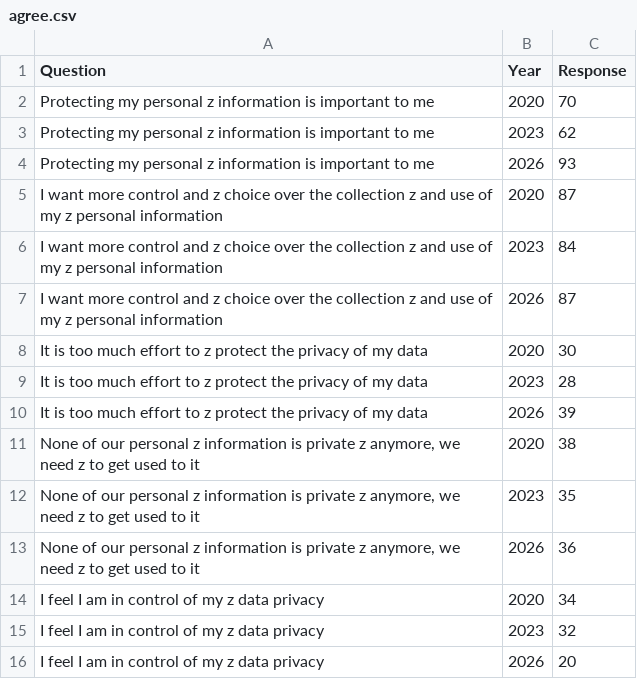
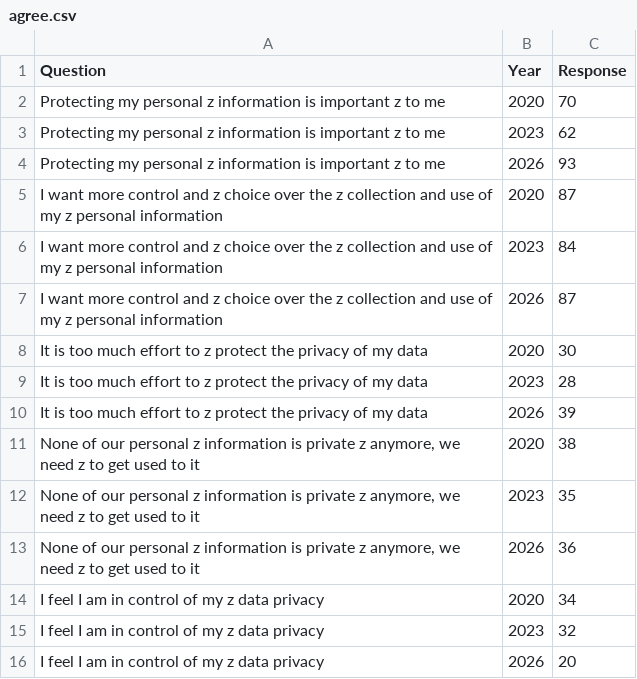
Before and after one commit to InBontWeTrust/DataVis_A2, a CSV file: data/agree.csv, drawn as a sheet.

```diff
--- a/data/agree.csv
+++ b/data/agree.csv
@@ -1,8 +1,8 @@
 Question,Year,Response
-Protecting my personal z information is important to me,2020,70
-Protecting my personal z information is important to me,2023,62
-Protecting my personal z information is important to me,2026,93
-I want more control and z choice  over the collection z and use of my z personal information,2020,87
-I want more control and z choice  over the collection z and use of my z personal information,2023,84
-I want more control and z choice  over the collection z and use of my z personal information,2026,87
+Protecting my personal z information is important z to me,2020,70
+Protecting my personal z information is important z to me,2023,62
+Protecting my personal z information is important z to me,2026,93
+I want more control and z choice  over the z collection and use of my z personal information,2020,87
+I want more control and z choice  over the z collection and use of my z personal information,2023,84
+I want more control and z choice  over the z collection and use of my z personal information,2026,87
 It is too much effort to z protect the privacy of my data,2020,30
```
Also changed, not shown: 5 other files.
